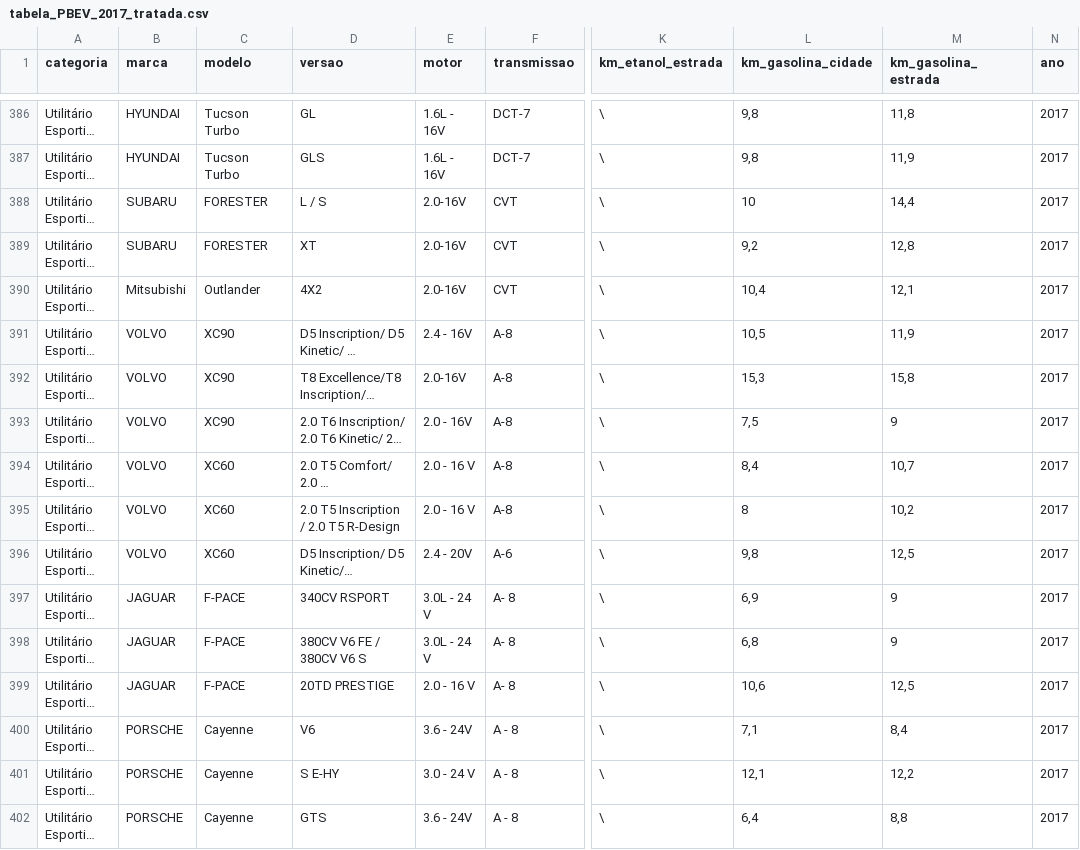
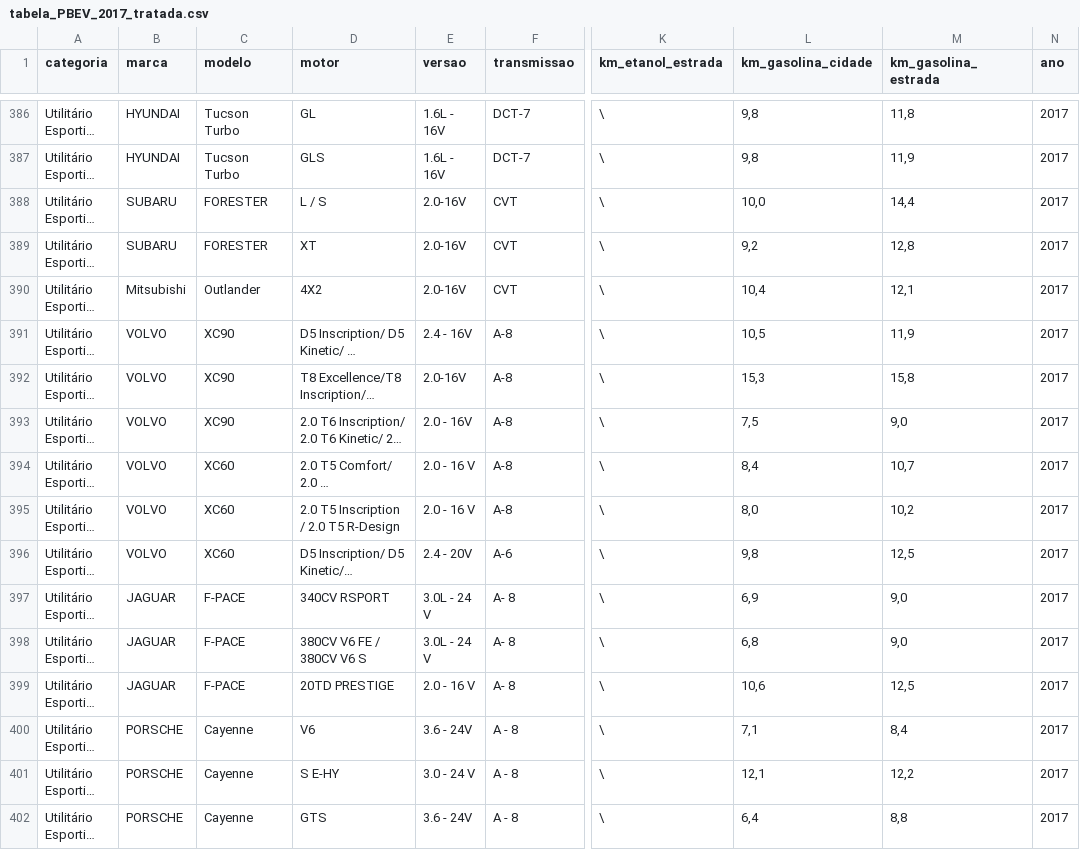
Before and after one commit to otilianojunior/projeto_corridas, a CSV file: api/motoristas/services/tabela_PBEV_2017_tratada.csv, drawn as a sheet; only a part is shown, gaps mark what is left out; long unchanged cells end in …; the diff covers the shown part only; the diff names each change by its address in the sheet, - before the commit and + after, or states it on an @@ line.

```diff
--- a/api/motoristas/services/tabela_PBEV_2017_tratada.csv
+++ b/api/motoristas/services/tabela_PBEV_2017_tratada.csv
-D1: versao
+D1: motor
-E1: motor
+E1: versao
-L388 (km_gasolina_cidade): 10
+L388 (km_gasolina_cidade): 10,0
-M393 (km_gasolina_estrada): 9
+M393 (km_gasolina_estrada): 9,0
-L395 (km_gasolina_cidade): 8
+L395 (km_gasolina_cidade): 8,0
-M397:M398 (km_gasolina_estrada): 9
+M397:M398 (km_gasolina_estrada): 9,0
```
Also changed, not shown: 175 edited cells elsewhere in this file, api/motoristas/services/tabela_PBEV_2015_tratada.csv, api/motoristas/services/tabela_PBEV_2016_tratada.csv, 13 other files.
